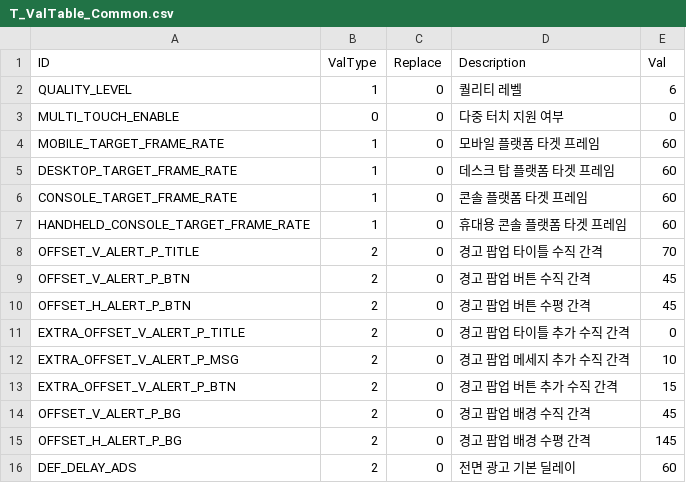
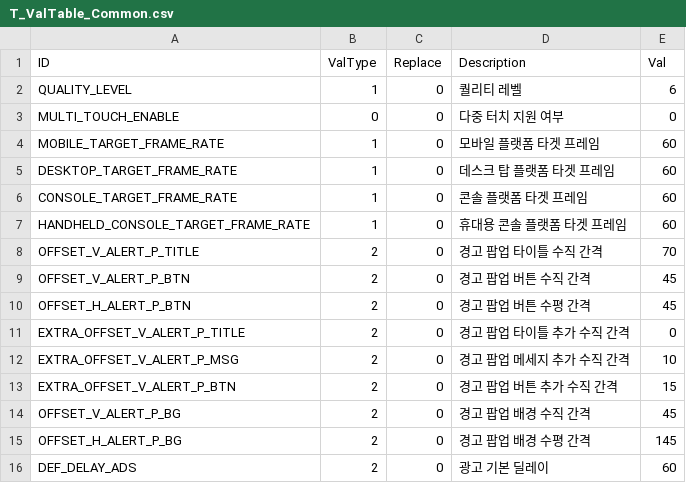
Before and after one commit to devmodle/0300000001.module_unitycommon, a CSV file: Templates/Tables/ValueInfo/T_ValTable_Common.csv, drawn as a sheet.

```diff
--- a/Templates/Tables/ValueInfo/T_ValTable_Common.csv
+++ b/Templates/Tables/ValueInfo/T_ValTable_Common.csv
@@ -15,2 +15,2 @@ OFFSET_V_ALERT_P_BG,2,0,경고 팝업 배경 수직 간격,45
 OFFSET_H_ALERT_P_BG,2,0,경고 팝업 배경 수평 간격,145
-DEF_DELAY_ADS,2,0,전면 광고 기본 딜레이,60
+DEF_DELAY_ADS,2,0,광고 기본 딜레이,60
```
Also changed, not shown: 12 other files.
